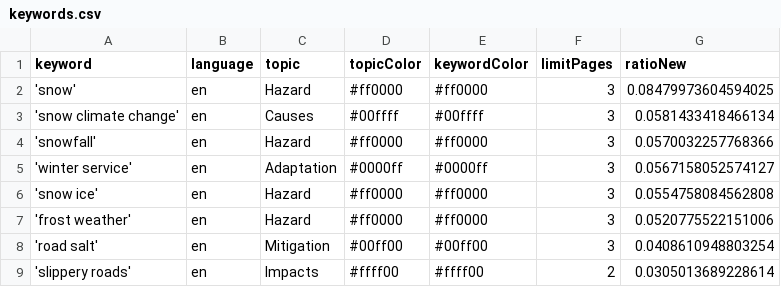
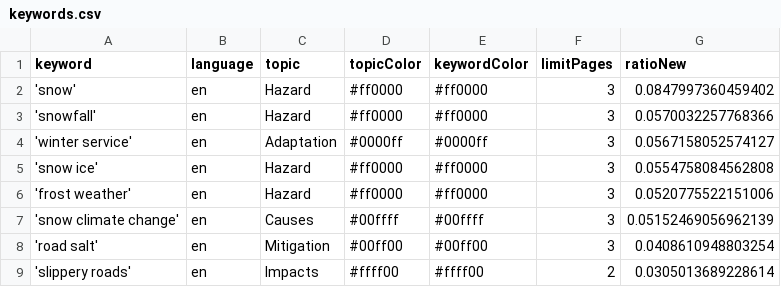
Before and after one commit to mizilett-news/snowIsComing, a CSV file: keywords.csv, drawn as a sheet.

Commit message:
Commit from GitHub Actions (harvest:0.0)

```diff
--- a/keywords.csv
+++ b/keywords.csv
@@ -1,4 +1,3 @@
 keyword,language,topic,topicColor,keywordColor,limitPages,ratioNew
-'snow',en,Hazard,#ff0000,#ff0000,3,0.08479973604594025
-'snow climate change',en,Causes,#00ffff,#00ffff,3,0.0581433418466134
+'snow',en,Hazard,#ff0000,#ff0000,3,0.0847997360459402
 'snowfall',en,Hazard,#ff0000,#ff0000,3,0.0570032257768366
@@ -7,2 +6,3 @@ keyword,language,topic,topicColor,keywordColor,limitPages,ratioNew
 'frost weather',en,Hazard,#ff0000,#ff0000,3,0.0520775522151006
+'snow climate change',en,Causes,#00ffff,#00ffff,3,0.05152469056962139
 'road salt',en,Mitigation,#00ff00,#00ff00,3,0.0408610948803254
```
